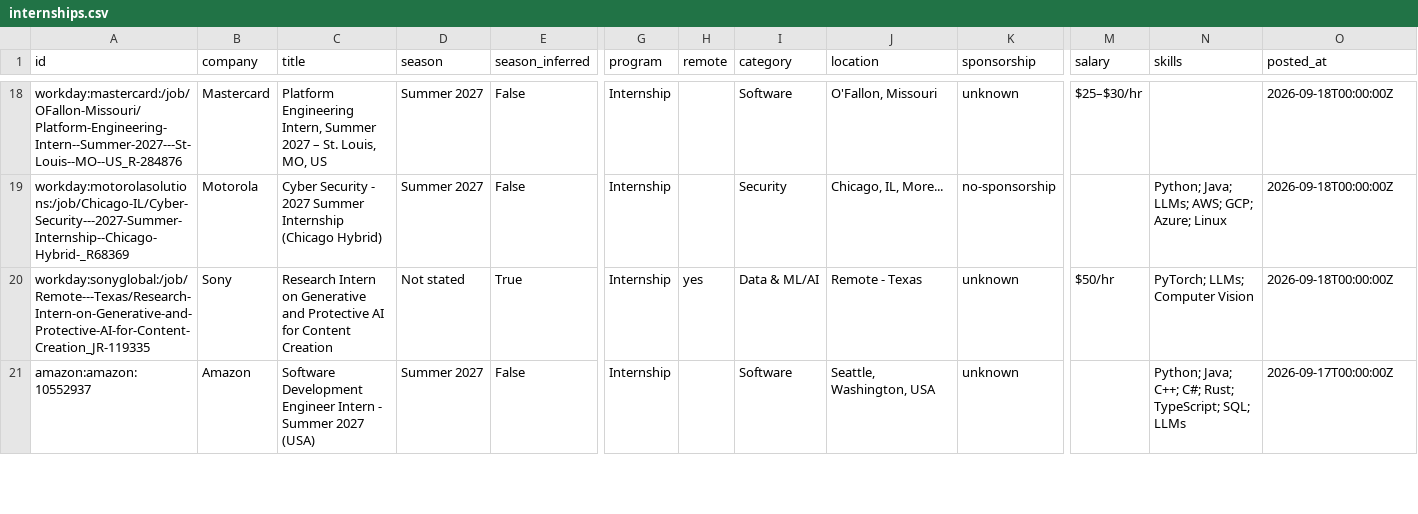
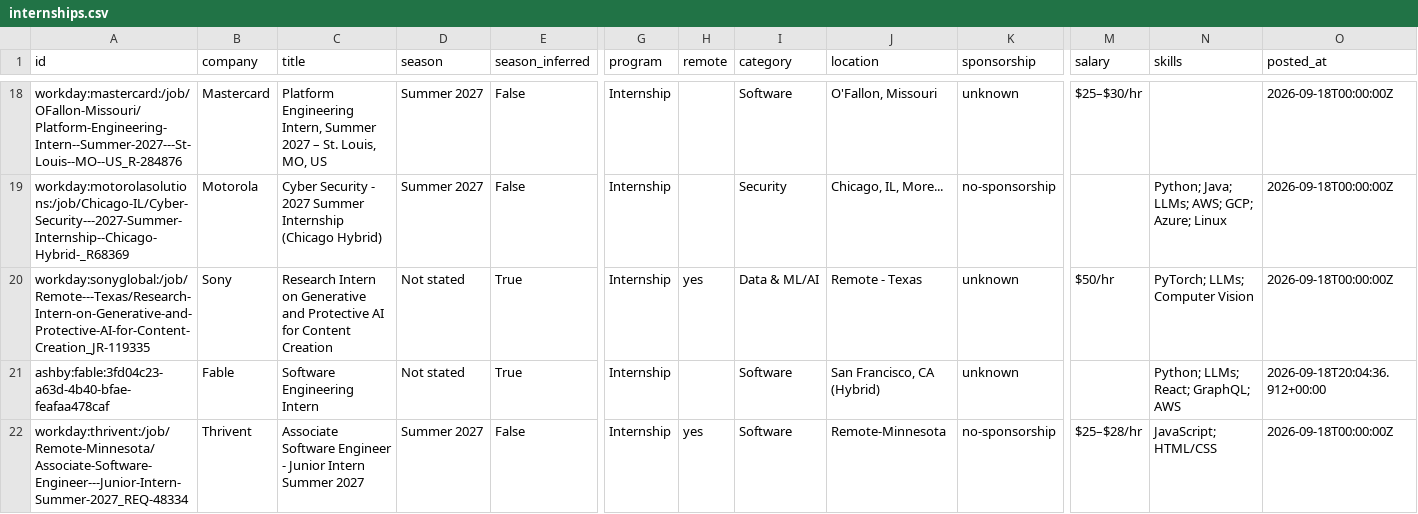
Before and after one commit to zshah101/Automated-List-Of-Summer-2027-and-Fall-2026-Tech-Internships, a CSV file: data/internships.csv, drawn as a sheet; only a part is shown, gaps mark what is left out; the shorter side is filled out with more unchanged rows; rows hold the shown columns only; the diff covers the shown part only; the diff names each change by its address in the sheet, - before the commit and + after, or states it on an @@ line.

```diff
--- a/data/internships.csv
+++ b/data/internships.csv
+row 21: ashby:fable:3fd04c23-a63d-4b40-bfae-feafaa478caf | Fable | Software Engineering Intern | Not stated | True | Internship |  | Software | San Francisco, CA (Hybrid) | unknown |  | Python; LLMs; React; GraphQL; AWS | 2026-09-18T20:04:36.912+00:00
+row 22: workday:thrivent:/job/Remote-Minnesota/Associate-Software-Engineer---Junior-Intern-Summer-2027_REQ-48334 | Thrivent | Associate Software Engineer - Junior Intern Summer 2027 | Summer 2027 | False | Internship | yes | Software | Remote-Minnesota | no-sponsorship | $25–$28/hr | JavaScript; HTML/CSS | 2026-09-18T00:00:00Z
```
Also changed, not shown: 1 added row and 3 removed rows elsewhere in this file, docs/internships.csv, 15 other files.
